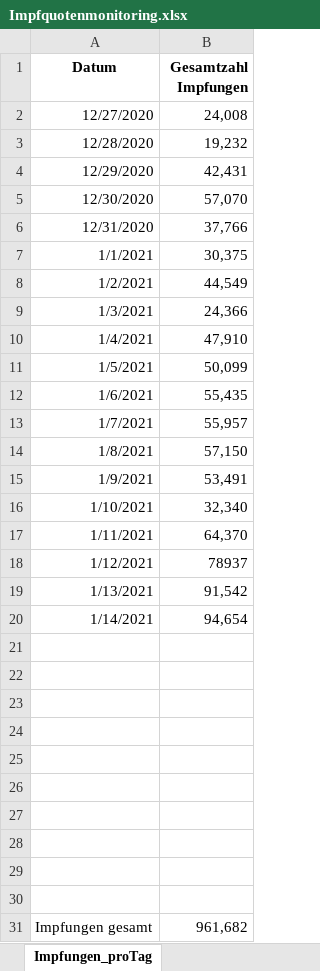
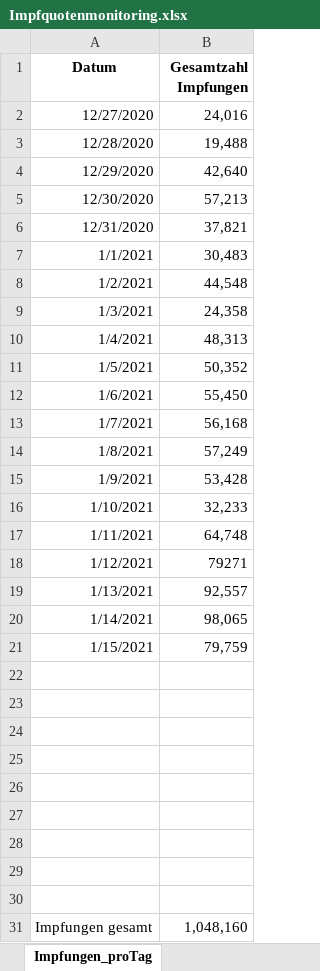
Before and after one commit to GarunWindtotem/Auswertung_Covid_19, an Excel workbook: input/Impfquotenmonitoring.xlsx, sheet Impfungen_proTag, drawn as a sheet; values as stored, in another font and other column widths than the file's, no borders; removed rows and columns are numbered as before the commit, all else as after; the diff names each change by its address in the sheet, - before the commit and + after, or states it on an @@ line.

```diff
--- a/input/Impfquotenmonitoring.xlsx (sheet Impfungen_proTag)
+++ b/input/Impfquotenmonitoring.xlsx (sheet Impfungen_proTag)
-B2 (Gesamtzahl Impfungen): 24,008
+B2 (Gesamtzahl Impfungen): 24,016
-B3 (Gesamtzahl Impfungen): 19,232
+B3 (Gesamtzahl Impfungen): 19,488
-B4 (Gesamtzahl Impfungen): 42,431
+B4 (Gesamtzahl Impfungen): 42,640
-B5 (Gesamtzahl Impfungen): 57,070
+B5 (Gesamtzahl Impfungen): 57,213
-B6 (Gesamtzahl Impfungen): 37,766
+B6 (Gesamtzahl Impfungen): 37,821
-B7 (Gesamtzahl Impfungen): 30,375
+B7 (Gesamtzahl Impfungen): 30,483
-B8 (Gesamtzahl Impfungen): 44,549
+B8 (Gesamtzahl Impfungen): 44,548
-B9 (Gesamtzahl Impfungen): 24,366
+B9 (Gesamtzahl Impfungen): 24,358
-B10 (Gesamtzahl Impfungen): 47,910
+B10 (Gesamtzahl Impfungen): 48,313
-B11 (Gesamtzahl Impfungen): 50,099
+B11 (Gesamtzahl Impfungen): 50,352
-B12 (Gesamtzahl Impfungen): 55,435
+B12 (Gesamtzahl Impfungen): 55,450
-B13 (Gesamtzahl Impfungen): 55,957
+B13 (Gesamtzahl Impfungen): 56,168
-B14 (Gesamtzahl Impfungen): 57,150
+B14 (Gesamtzahl Impfungen): 57,249
-B15 (Gesamtzahl Impfungen): 53,491
+B15 (Gesamtzahl Impfungen): 53,428
-B16 (Gesamtzahl Impfungen): 32,340
+B16 (Gesamtzahl Impfungen): 32,233
-B17 (Gesamtzahl Impfungen): 64,370
+B17 (Gesamtzahl Impfungen): 64,748
-B18 (Gesamtzahl Impfungen): 78937
+B18 (Gesamtzahl Impfungen): 79271
-B19 (Gesamtzahl Impfungen): 91,542
+B19 (Gesamtzahl Impfungen): 92,557
-B20 (Gesamtzahl Impfungen): 94,654
+B20 (Gesamtzahl Impfungen): 98,065
+row 21: 1/15/2021 | 79,759
-row 30: (empty)
-B31 (Gesamtzahl Impfungen): 961,682
+B31 (Gesamtzahl Impfungen): 1,048,160
```
Also changed, not shown: sheet Impfungen_bis_einschl_15.01.21, sheet Erläuterung, other sheet tabs, 27 other files.
